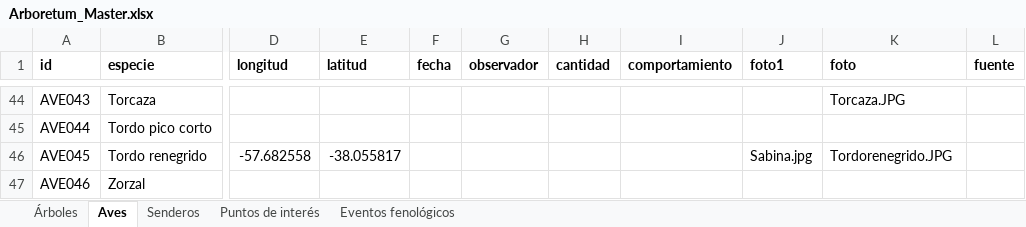
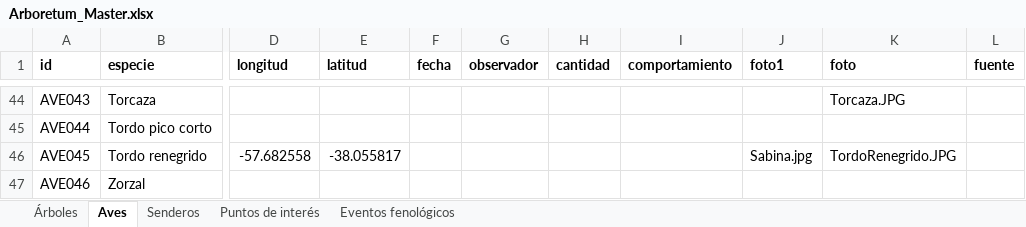
Before and after one commit to estancialaconstanciamdq/arboretum, an Excel workbook: data/Arboretum_Master.xlsx, sheet Aves, drawn as a sheet; only a part is shown, gaps mark what is left out; values as stored, in another font and other column widths than the file's, no borders; the diff names each change by its address in the sheet, - before the commit and + after, or states it on an @@ line.

```diff
--- a/data/Arboretum_Master.xlsx (sheet Aves)
+++ b/data/Arboretum_Master.xlsx (sheet Aves)
-K46 (foto): Tordorenegrido.JPG
+K46 (foto): TordoRenegrido.JPG
```
Also changed, not shown: 7 other files.
